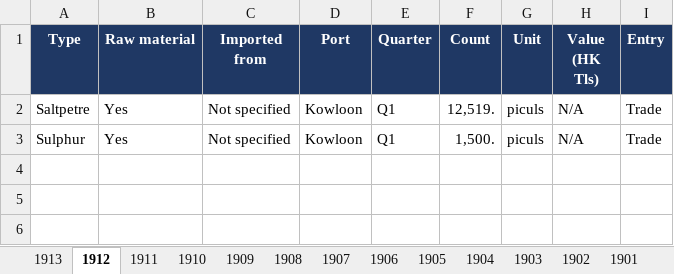
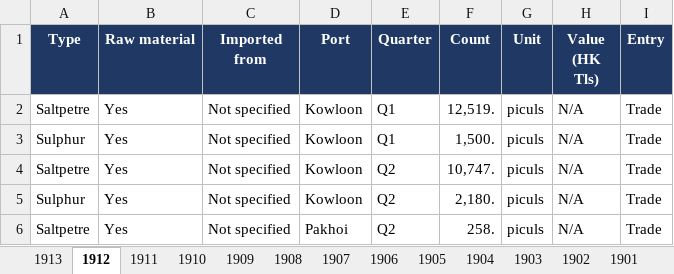
Before and after one commit to hinsonyuen/PATH-Hinson-Work-, an Excel workbook: china/workbooks/China_Arms_Imports_1883-1913.xlsx, sheet 1912, drawn as a sheet; values as stored, in another font and other column widths than the file's, no borders; the diff names each change by its address in the sheet, - before the commit and + after, or states it on an @@ line.

```diff
--- a/china/workbooks/China_Arms_Imports_1883-1913.xlsx (sheet 1912)
+++ b/china/workbooks/China_Arms_Imports_1883-1913.xlsx (sheet 1912)
+row 4: Saltpetre | Yes | Not specified | Kowloon | Q2 | 10,747. | piculs | N/A | Trade
+row 5: Sulphur | Yes | Not specified | Kowloon | Q2 | 2,180. | piculs | N/A | Trade
+row 6: Saltpetre | Yes | Not specified | Pakhoi | Q2 | 258. | piculs | N/A | Trade
```
Also changed, not shown: sheet Notes, sheet Coverage, china/workbooks/China_Arms_Exports_1883-1913.xlsx, 2 other files.
